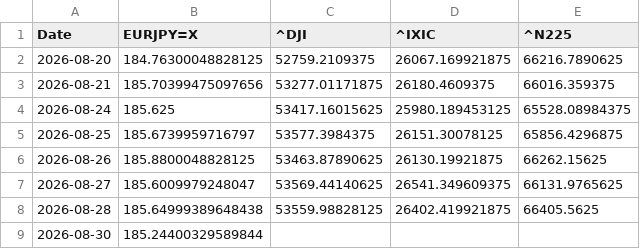
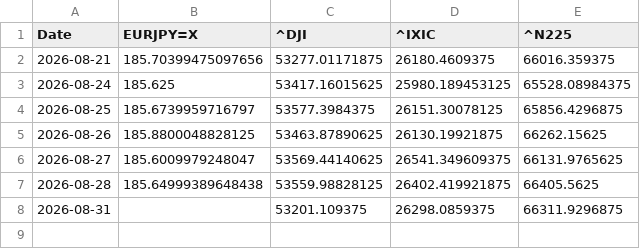
Before and after one commit to SakuraIndex/3_Sakura_Space, a CSV file: docs/outputs/astra4_history.csv, drawn as a sheet; removed rows and columns are numbered as before the commit, all else as after; the diff names each change by its address in the sheet, - before the commit and + after, or states it on an @@ line.

```diff
--- a/docs/outputs/astra4_history.csv
+++ b/docs/outputs/astra4_history.csv
-row 2: 2026-08-20 | 184.76300048828125 | 52759.2109375 | 26067.169921875 | 66216.7890625
-row 9: 2026-08-30 | 185.24400329589844
+row 8: 2026-08-31 |  | 53201.109375 | 26298.0859375 | 66311.9296875
```
Also changed, not shown: docs/outputs/astra4_intraday.csv, 4 other files.
